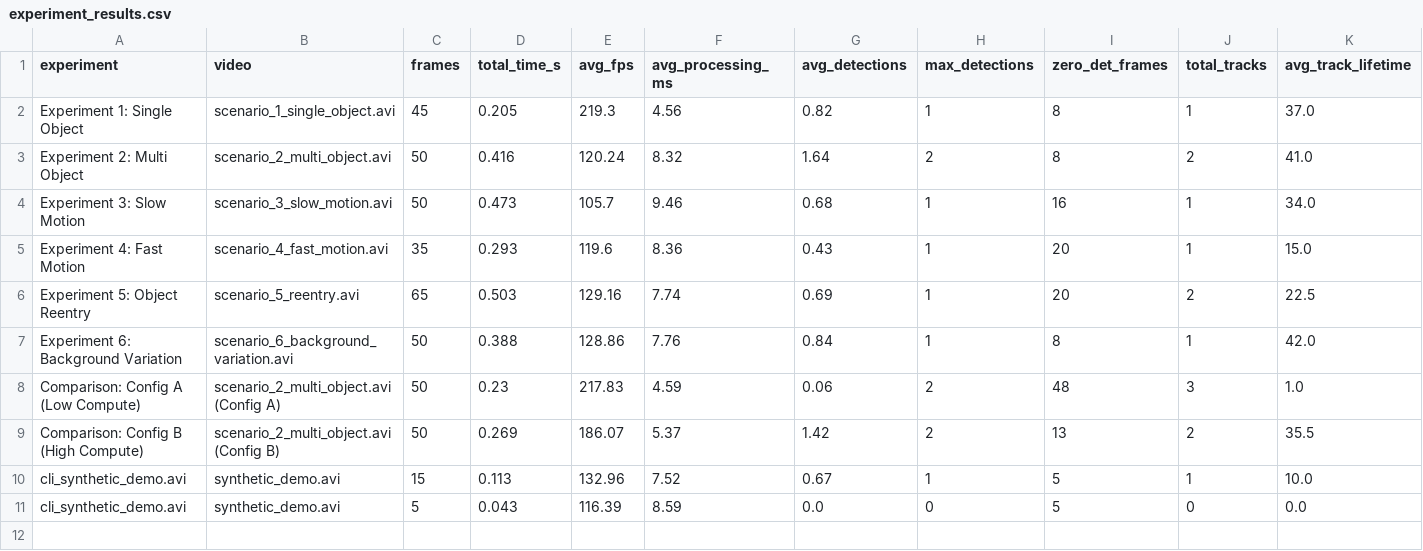
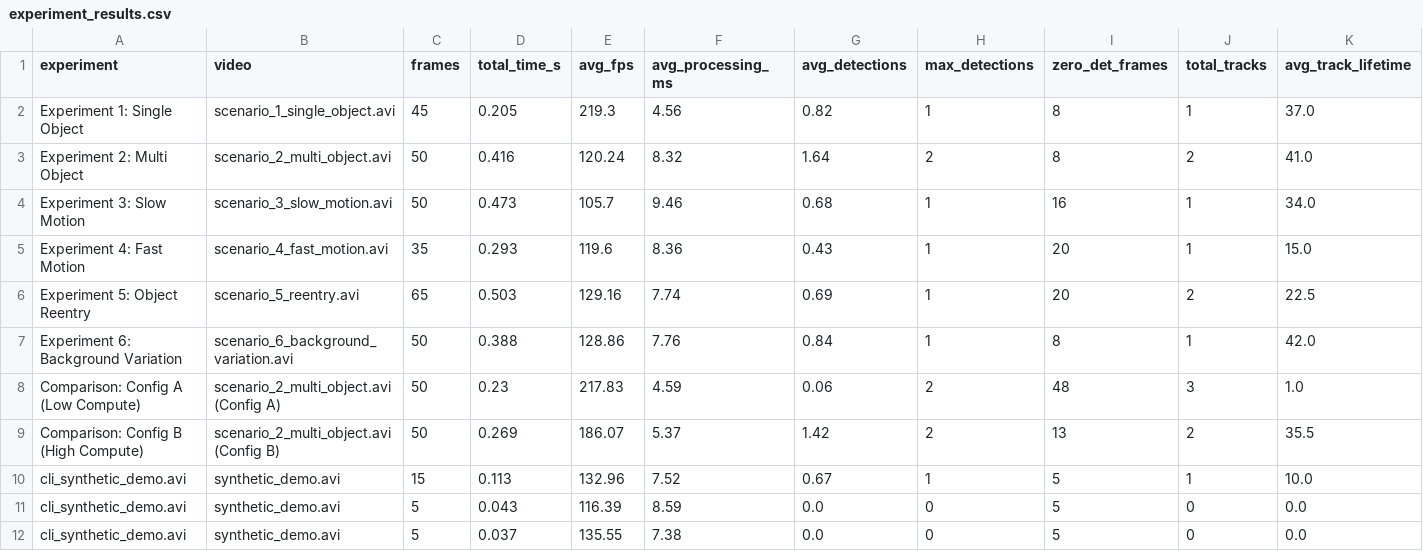
Before and after one commit to shivasingh95/CV-MotionTrack, a CSV file: results/metrics/experiment_results.csv, drawn as a sheet; only a part is shown; rows hold the shown columns only; the diff names each change by its address in the sheet, - before the commit and + after, or states it on an @@ line.

```diff
--- a/results/metrics/experiment_results.csv
+++ b/results/metrics/experiment_results.csv
+row 12: cli_synthetic_demo.avi | synthetic_demo.avi | 5 | 0.037 | 135.55 | 7.38 | 0.0 | 0 | 5 | 0 | 0.0
```
Also changed, not shown: 3 other files.
